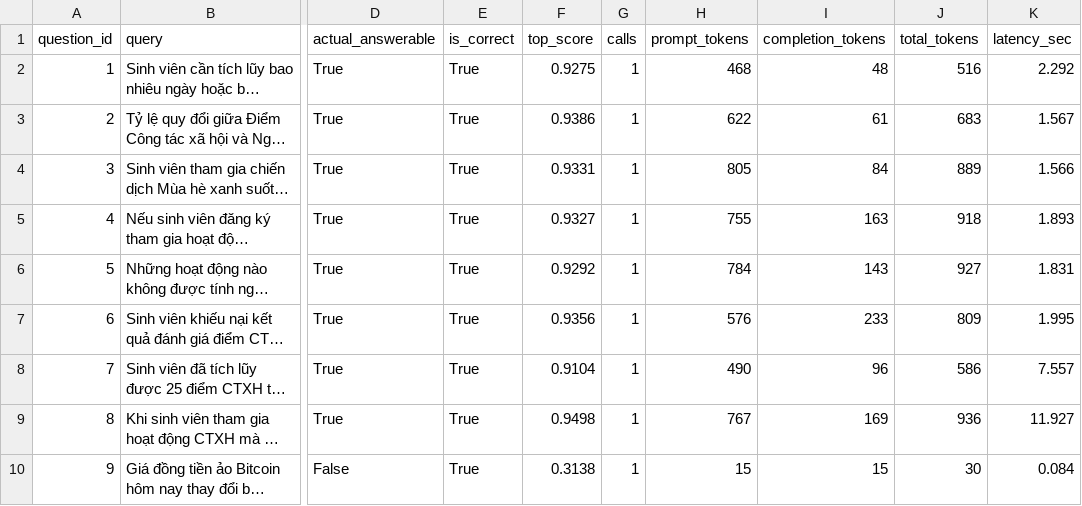
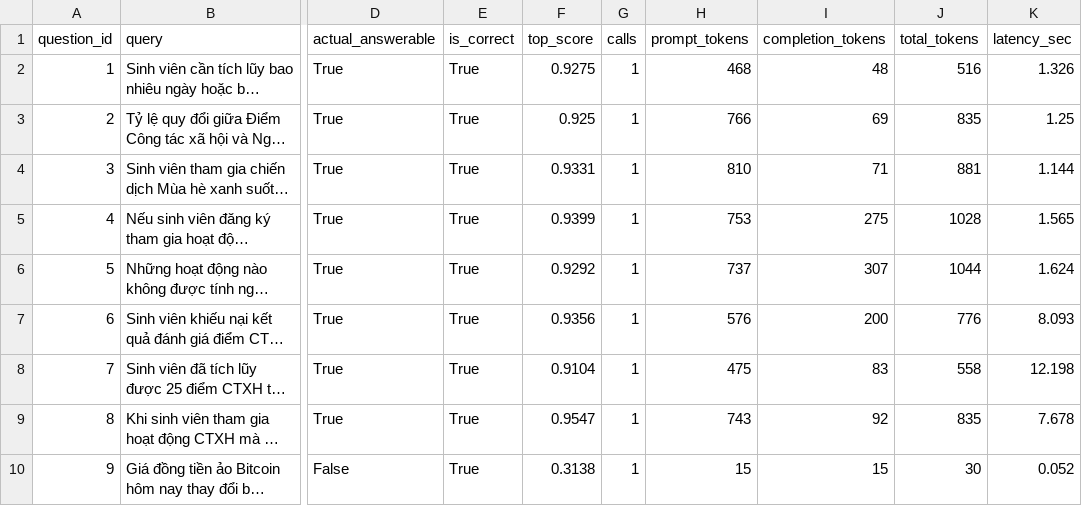
Before and after one commit to lengochai4/social-work-rag-agent, a CSV file: results/eval_results.csv, drawn as a sheet; only a part is shown, gaps mark what is left out; long unchanged cells end in …; the diff covers the shown part only; the diff names each change by its address in the sheet, - before the commit and + after, or states it on an @@ line.

Commit message:
fix: error in update fake data

```diff
--- a/results/eval_results.csv
+++ b/results/eval_results.csv
-K2 (latency_sec): 2.292
+K2 (latency_sec): 1.326
-F3 (top_score): 0.9386
+F3 (top_score): 0.925
-H3 (prompt_tokens): 622
+H3 (prompt_tokens): 766
-I3 (completion_tokens): 61
+I3 (completion_tokens): 69
-J3 (total_tokens): 683
+J3 (total_tokens): 835
-K3 (latency_sec): 1.567
+K3 (latency_sec): 1.25
-H4 (prompt_tokens): 805
+H4 (prompt_tokens): 810
-I4 (completion_tokens): 84
+I4 (completion_tokens): 71
-J4 (total_tokens): 889
+J4 (total_tokens): 881
-K4 (latency_sec): 1.566
+K4 (latency_sec): 1.144
-F5 (top_score): 0.9327
+F5 (top_score): 0.9399
-H5 (prompt_tokens): 755
+H5 (prompt_tokens): 753
-I5 (completion_tokens): 163
+I5 (completion_tokens): 275
-J5 (total_tokens): 918
+J5 (total_tokens): 1028
-K5 (latency_sec): 1.893
+K5 (latency_sec): 1.565
-H6 (prompt_tokens): 784
+H6 (prompt_tokens): 737
-I6 (completion_tokens): 143
+I6 (completion_tokens): 307
-J6 (total_tokens): 927
+J6 (total_tokens): 1044
-K6 (latency_sec): 1.831
+K6 (latency_sec): 1.624
-I7 (completion_tokens): 233
+I7 (completion_tokens): 200
-J7 (total_tokens): 809
+J7 (total_tokens): 776
-K7 (latency_sec): 1.995
+K7 (latency_sec): 8.093
-H8 (prompt_tokens): 490
+H8 (prompt_tokens): 475
-I8 (completion_tokens): 96
+I8 (completion_tokens): 83
-J8 (total_tokens): 586
+J8 (total_tokens): 558
-K8 (latency_sec): 7.557
+K8 (latency_sec): 12.198
-F9 (top_score): 0.9498
+F9 (top_score): 0.9547
-H9 (prompt_tokens): 767
+H9 (prompt_tokens): 743
-I9 (completion_tokens): 169
+I9 (completion_tokens): 92
-J9 (total_tokens): 936
+J9 (total_tokens): 835
-K9 (latency_sec): 11.927
+K9 (latency_sec): 7.678
-K10 (latency_sec): 0.084
+K10 (latency_sec): 0.052
```
Also changed, not shown: 3 edited cells elsewhere in this file, 14 other files.
